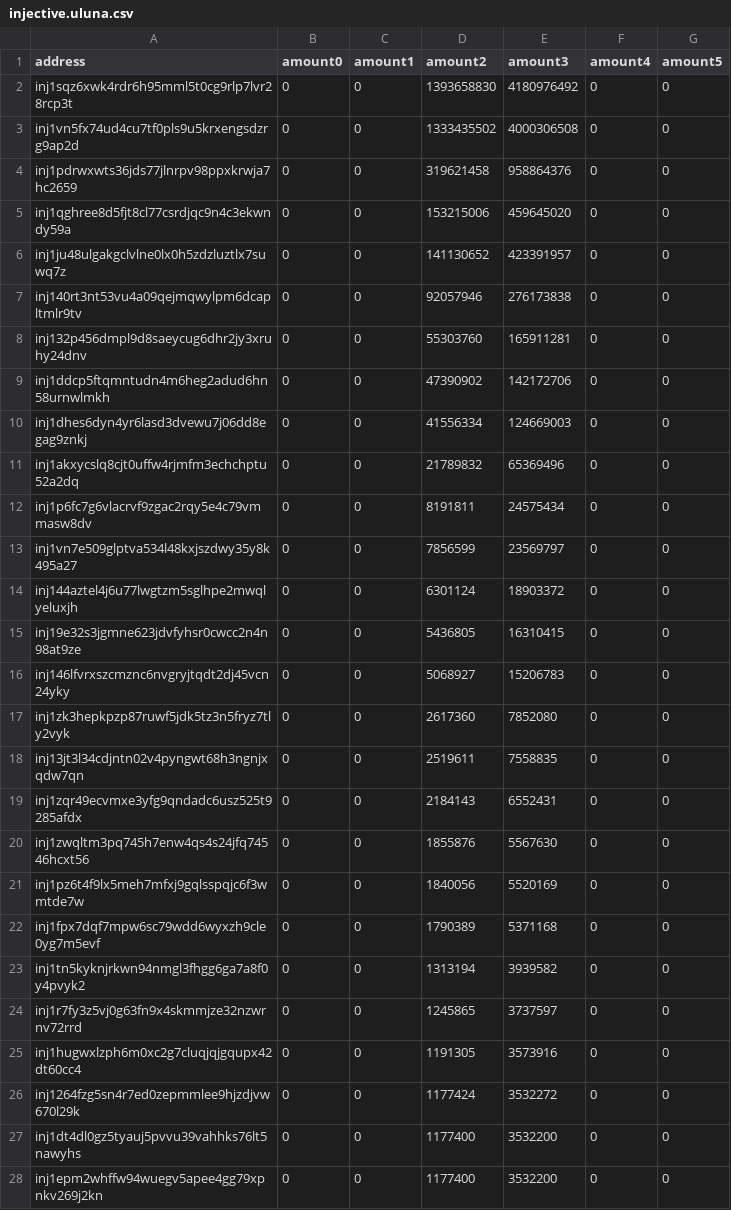
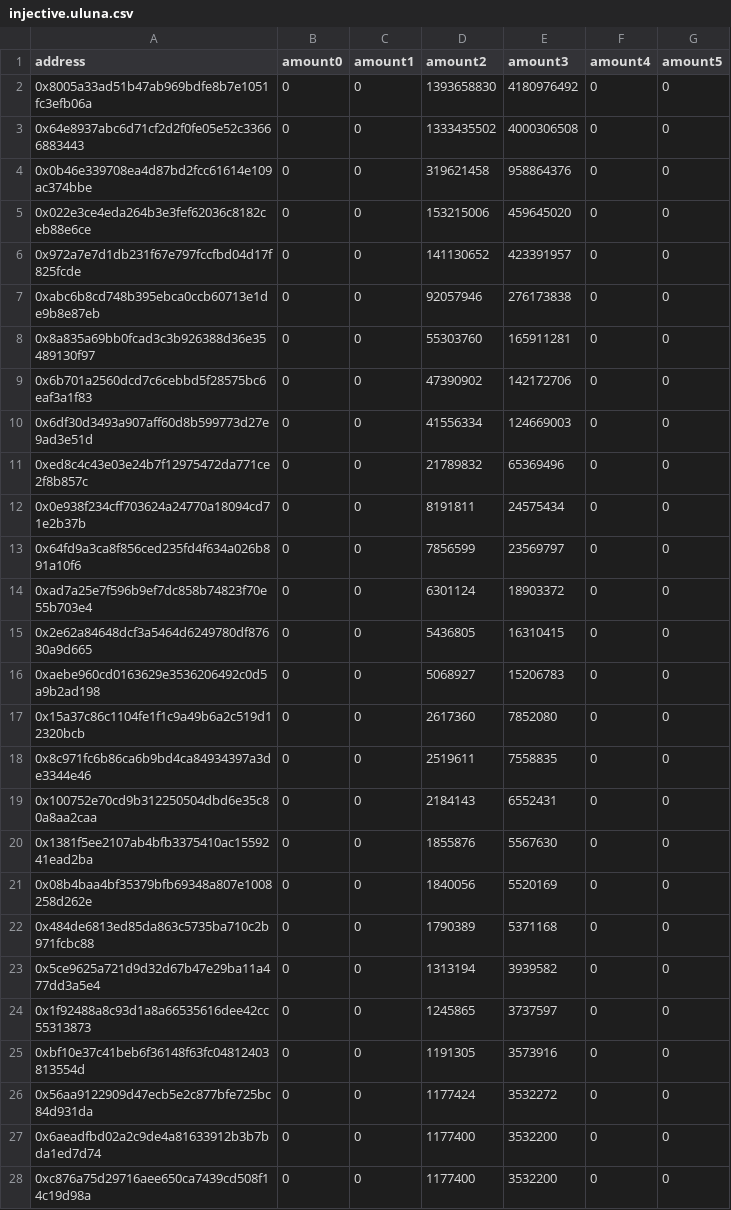
Before and after one commit to terra-money/airdrop, a CSV file: backend/files/phoenix-1/injective.uluna.csv, drawn as a sheet; only a part is shown; the diff covers the shown part only.

```diff
--- a/backend/files/phoenix-1/injective.uluna.csv
+++ b/backend/files/phoenix-1/injective.uluna.csv
@@ -1,28 +1,28 @@
 address,amount0,amount1,amount2,amount3,amount4,amount5
-inj1sqz6xwk4rdr6h95mml5t0cg9rlp7lvr28rcp3t,0,0,1393658830,4180976492,0,0
-inj1vn5fx74ud4cu7tf0pls9u5krxengsdzrg9ap2d,0,0,1333435502,4000306508,0,0
-inj1pdrwxwts36jds77jlnrpv98ppxkrwja7hc2659,0,0,319621458,958864376,0,0
-inj1qghree8d5fjt8cl77csrdjqc9n4c3ekwndy59a,0,0,153215006,459645020,0,0
-inj1ju48ulgakgclvlne0lx0h5zdzluztlx7suwq7z,0,0,141130652,423391957,0,0
-inj140rt3nt53vu4a09qejmqwylpm6dcapltmlr9tv,0,0,92057946,276173838,0,0
-inj132p456dmpl9d8saeycug6dhr2jy3xruhy24dnv,0,0,55303760,165911281,0,0
-inj1ddcp5ftqmntudn4m6heg2adud6hn58urnwlmkh,0,0,47390902,142172706,0,0
-inj1dhes6dyn4yr6lasd3dvewu7j06dd8egag9znkj,0,0,41556334,124669003,0,0
-inj1akxycslq8cjt0uffw4rjmfm3echchptu52a2dq,0,0,21789832,65369496,0,0
-inj1p6fc7g6vlacrvf9zgac2rqy5e4c79vmmasw8dv,0,0,8191811,24575434,0,0
-inj1vn7e509glptva534l48kxjszdwy35y8k495a27,0,0,7856599,23569797,0,0
-inj144aztel4j6u77lwgtzm5sglhpe2mwqlyeluxjh,0,0,6301124,18903372,0,0
-inj19e32s3jgmne623jdvfyhsr0cwcc2n4n98at9ze,0,0,5436805,16310415,0,0
-inj146lfvrxszcmznc6nvgryjtqdt2dj45vcn24yky,0,0,5068927,15206783,0,0
-inj1zk3hepkpzp87ruwf5jdk5tz3n5fryz7tly2vyk,0,0,2617360,7852080,0,0
-inj13jt3l34cdjntn02v4pyngwt68h3ngnjxqdw7qn,0,0,2519611,7558835,0,0
-inj1zqr49ecvmxe3yfg9qndadc6usz525t9285afdx,0,0,2184143,6552431,0,0
-inj1zwqltm3pq745h7enw4qs4s24jfq74546hcxt56,0,0,1855876,5567630,0,0
-inj1pz6t4f9lx5meh7mfxj9gqlsspqjc6f3wmtde7w,0,0,1840056,5520169,0,0
-inj1fpx7dqf7mpw6sc79wdd6wyxzh9cle0yg7m5evf,0,0,1790389,5371168,0,0
-inj1tn5kyknjrkwn94nmgl3fhgg6ga7a8f0y4pvyk2,0,0,1313194,3939582,0,0
-inj1r7fy3z5vj0g63fn9x4skmmjze32nzwrnv72rrd,0,0,1245865,3737597,0,0
-inj1hugwxlzph6m0xc2g7cluqjqjgqupx42dt60cc4,0,0,1191305,3573916,0,0
-inj1264fzg5sn4r7ed0zepmmlee9hjzdjvw670l29k,0,0,1177424,3532272,0,0
-inj1dt4dl0gz5tyauj5pvvu39vahhks76lt5nawyhs,0,0,1177400,3532200,0,0
-inj1epm2whffw94wuegv5apee4gg79xpnkv269j2kn,0,0,1177400,3532200,0,0
+0x8005a33ad51b47ab969bdfe8b7e1051fc3efb06a,0,0,1393658830,4180976492,0,0
+0x64e8937abc6d71cf2d2f0fe05e52c33666883443,0,0,1333435502,4000306508,0,0
+0x0b46e339708ea4d87bd2fcc61614e109ac374bbe,0,0,319621458,958864376,0,0
+0x022e3ce4eda264b3e3fef62036c8182ceb88e6ce,0,0,153215006,459645020,0,0
+0x972a7e7d1db231f67e797fccfbd04d17f825fcde,0,0,141130652,423391957,0,0
+0xabc6b8cd748b395ebca0ccb60713e1de9b8e87eb,0,0,92057946,276173838,0,0
+0x8a835a69bb0fcad3c3b926388d36e35489130f97,0,0,55303760,165911281,0,0
+0x6b701a2560dcd7c6cebbd5f28575bc6eaf3a1f83,0,0,47390902,142172706,0,0
+0x6df30d3493a907aff60d8b599773d27e9ad3e51d,0,0,41556334,124669003,0,0
+0xed8c4c43e03e24b7f12975472da771ce2f8b857c,0,0,21789832,65369496,0,0
+0x0e938f234cff703624a24770a18094cd71e2b37b,0,0,8191811,24575434,0,0
+0x64fd9a3ca8f856ced235fd4f634a026b891a10f6,0,0,7856599,23569797,0,0
+0xad7a25e7f596b9ef7dc858b74823f70e55b703e4,0,0,6301124,18903372,0,0
+0x2e62a84648dcf3a5464d6249780df87630a9d665,0,0,5436805,16310415,0,0
+0xaebe960cd0163629e3536206492c0d5a9b2ad198,0,0,5068927,15206783,0,0
+0x15a37c86c1104fe1f1c9a49b6a2c519d12320bcb,0,0,2617360,7852080,0,0
+0x8c971fc6b86ca6b9bd4ca84934397a3de3344e46,0,0,2519611,7558835,0,0
+0x100752e70cd9b312250504dbd6e35c80a8aa2caa,0,0,2184143,6552431,0,0
+0x1381f5ee2107ab4bfb3375410ac1559241ead2ba,0,0,1855876,5567630,0,0
+0x08b4baa4bf35379bfb69348a807e1008258d262e,0,0,1840056,5520169,0,0
+0x484de6813ed85da863c5735ba710c2b971fcbc88,0,0,1790389,5371168,0,0
+0x5ce9625a721d9d32d67b47e29ba11a477dd3a5e4,0,0,1313194,3939582,0,0
+0x1f92488a8c93d1a8a66535616dee42cc55313873,0,0,1245865,3737597,0,0
+0xbf10e37c41beb6f36148f63fc04812403813554d,0,0,1191305,3573916,0,0
+0x56aa9122909d47ecb5e2c877bfe725bc84d931da,0,0,1177424,3532272,0,0
+0x6aeadfbd02a2c9de4a81633912b3b7bda1ed7d74,0,0,1177400,3532200,0,0
+0xc876a75d29716aee650ca7439cd508f14c19d98a,0,0,1177400,3532200,0,0
```
Also changed, not shown: 36 edited cells elsewhere in this file, backend/files/phoenix-1/avax.uluna.csv, backend/files/phoenix-1/cronos.uluna.csv, 6 other files.
